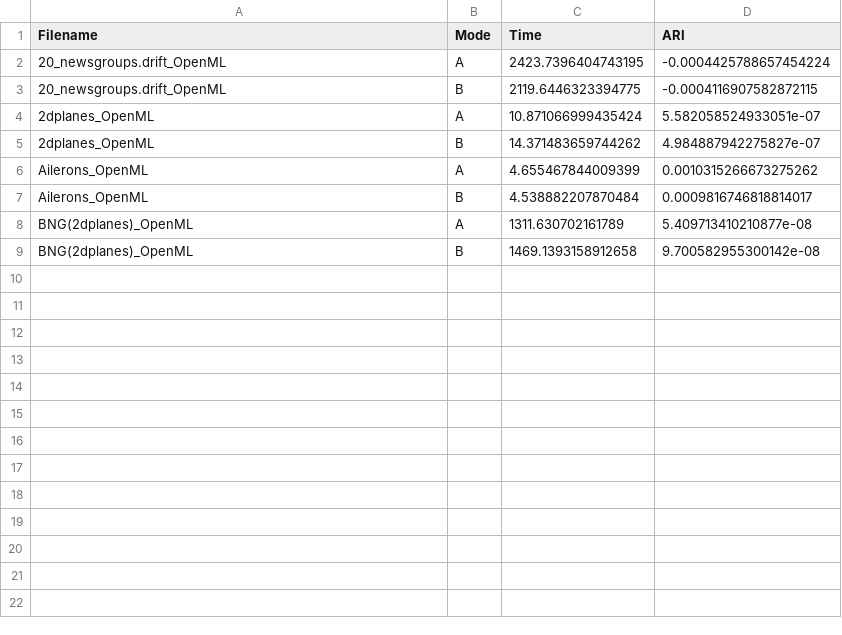
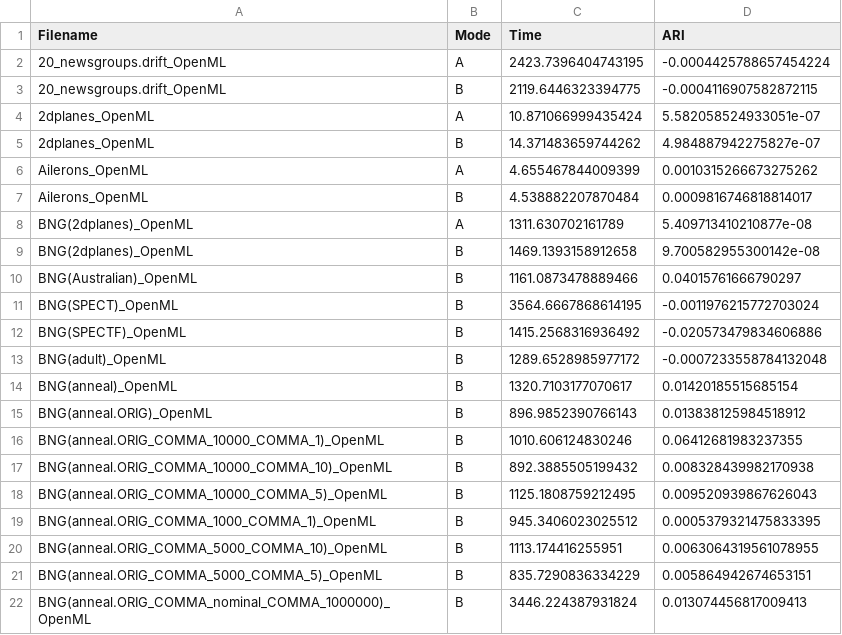
Before and after one commit to MuyeedAhmed/AcceleratedUL, a CSV file: Stats/Ablation/Ablation_Mode_AP.csv, drawn as a sheet; the diff names each change by its address in the sheet, - before the commit and + after, or states it on an @@ line.

Commit message:
Ablation AP Mode partial

```diff
--- a/Stats/Ablation/Ablation_Mode_AP.csv
+++ b/Stats/Ablation/Ablation_Mode_AP.csv
+row 10: BNG(Australian)_OpenML | B | 1161.0873478889466 | 0.04015761666790297
+row 11: BNG(SPECT)_OpenML | B | 3564.6667868614195 | -0.0011976215772703024
+row 12: BNG(SPECTF)_OpenML | B | 1415.2568316936492 | -0.020573479834606886
+row 13: BNG(adult)_OpenML | B | 1289.6528985977172 | -0.0007233558784132048
+row 14: BNG(anneal)_OpenML | B | 1320.7103177070617 | 0.01420185515685154
+row 15: BNG(anneal.ORIG)_OpenML | B | 896.9852390766143 | 0.013838125984518912
+row 16: BNG(anneal.ORIG_COMMA_10000_COMMA_1)_OpenML | B | 1010.606124830246 | 0.06412681983237355
+row 17: BNG(anneal.ORIG_COMMA_10000_COMMA_10)_OpenML | B | 892.3885505199432 | 0.008328439982170938
+row 18: BNG(anneal.ORIG_COMMA_10000_COMMA_5)_OpenML | B | 1125.1808759212495 | 0.009520939867626043
+row 19: BNG(anneal.ORIG_COMMA_1000_COMMA_1)_OpenML | B | 945.3406023025512 | 0.0005379321475833395
+row 20: BNG(anneal.ORIG_COMMA_5000_COMMA_10)_OpenML | B | 1113.174416255951 | 0.0063064319561078955
+row 21: BNG(anneal.ORIG_COMMA_5000_COMMA_5)_OpenML | B | 835.7290836334229 | 0.005864942674653151
+row 22: BNG(anneal.ORIG_COMMA_nominal_COMMA_1000000)_OpenML | B | 3446.224387931824 | 0.013074456817009413
```
